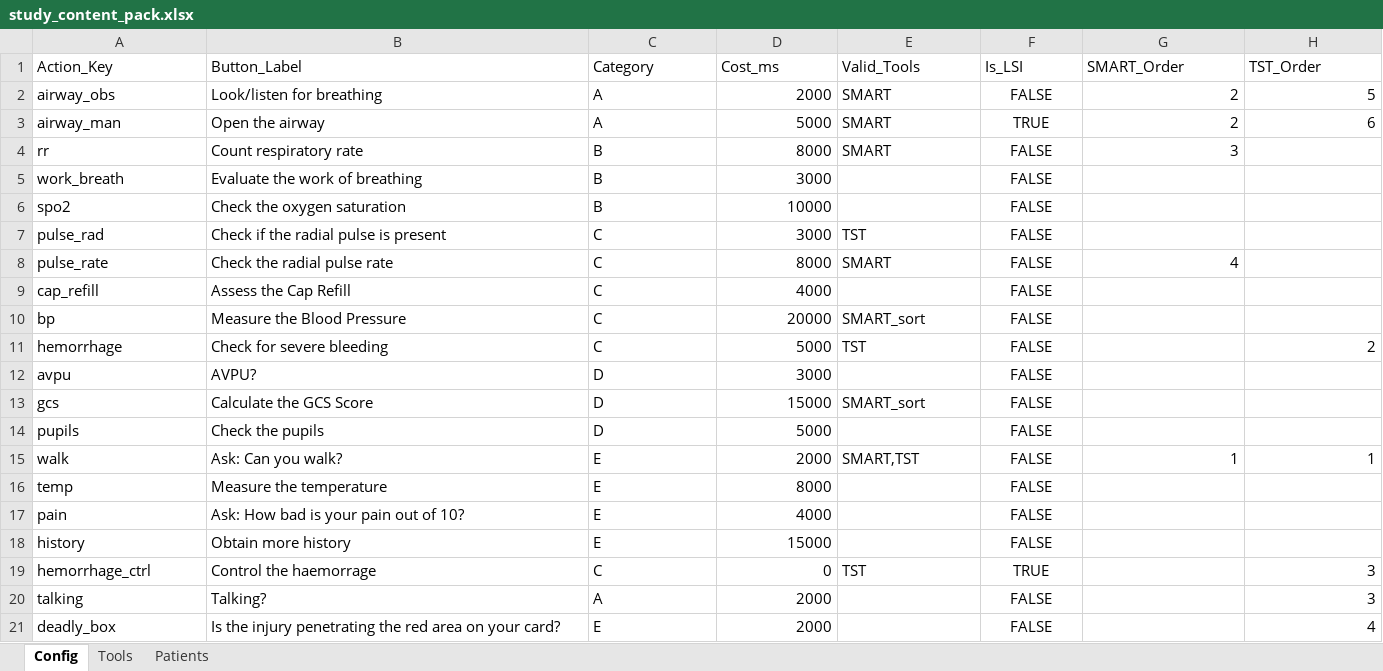
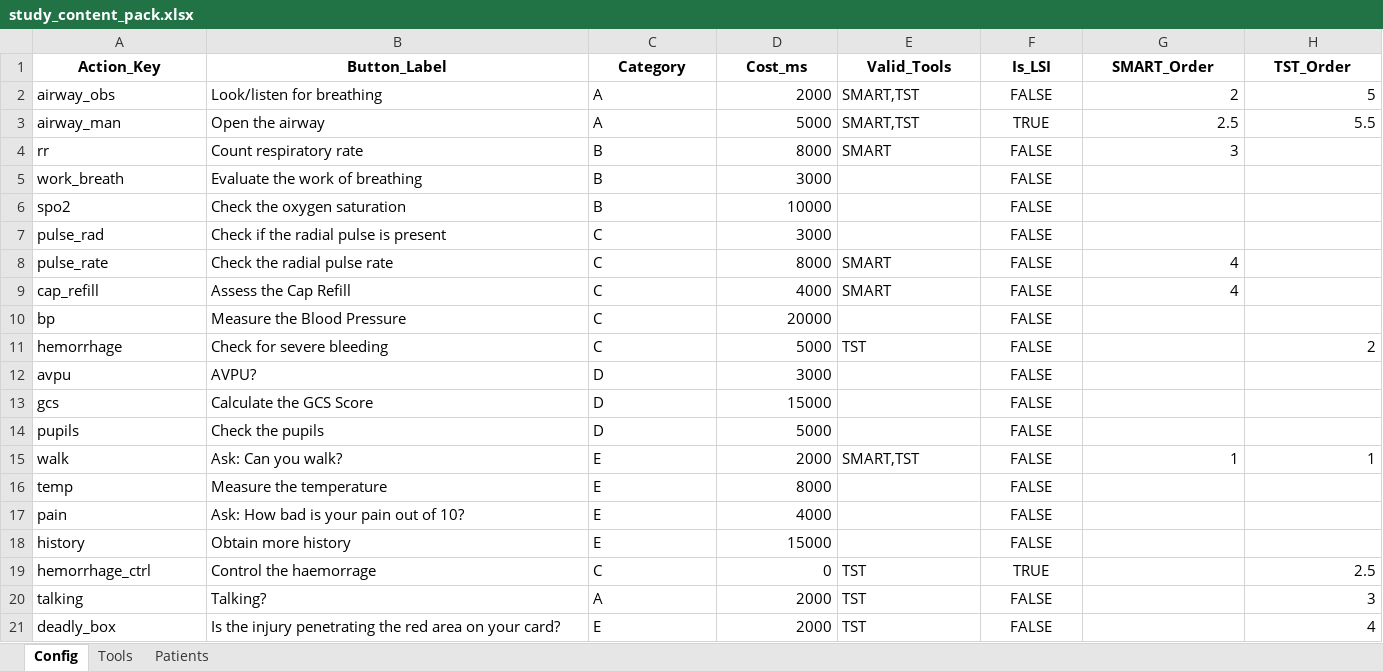
Before and after one commit to wakanga/3-Triage-Evaluation-study, an Excel workbook: config/study_content_pack.xlsx, sheet Config, drawn as a sheet; values as stored, in another font and other column widths than the file's, no borders; charts and pictures and table styles not drawn; the diff names each change by its address in the sheet, - before the commit and + after, or states it on an @@ line.

```diff
--- a/config/study_content_pack.xlsx (sheet Config)
+++ b/config/study_content_pack.xlsx (sheet Config)
@@ A1:H1 bold: off → on, alignment: left → center @@
-E2:E3 (Valid_Tools): SMART
+E2:E3 (Valid_Tools): SMART,TST
-G3 (SMART_Order): 2
+G3 (SMART_Order): 2.5
-H3 (TST_Order): 6
+H3 (TST_Order): 5.5
-E7 (Valid_Tools): TST
+E7 (Valid_Tools): (empty)
-E9 (Valid_Tools): (empty)
+E9 (Valid_Tools): SMART
-G9 (SMART_Order): (empty)
+G9 (SMART_Order): 4
-E10 (Valid_Tools): SMART_sort
+E10 (Valid_Tools): (empty)
-E13 (Valid_Tools): SMART_sort
+E13 (Valid_Tools): (empty)
-H19 (TST_Order): 3
+H19 (TST_Order): 2.5
-E20:E21 (Valid_Tools): (empty)
+E20:E21 (Valid_Tools): TST
```
Also changed, not shown: sheet Tools, sheet Patients, charts or pictures, 5 other files.
